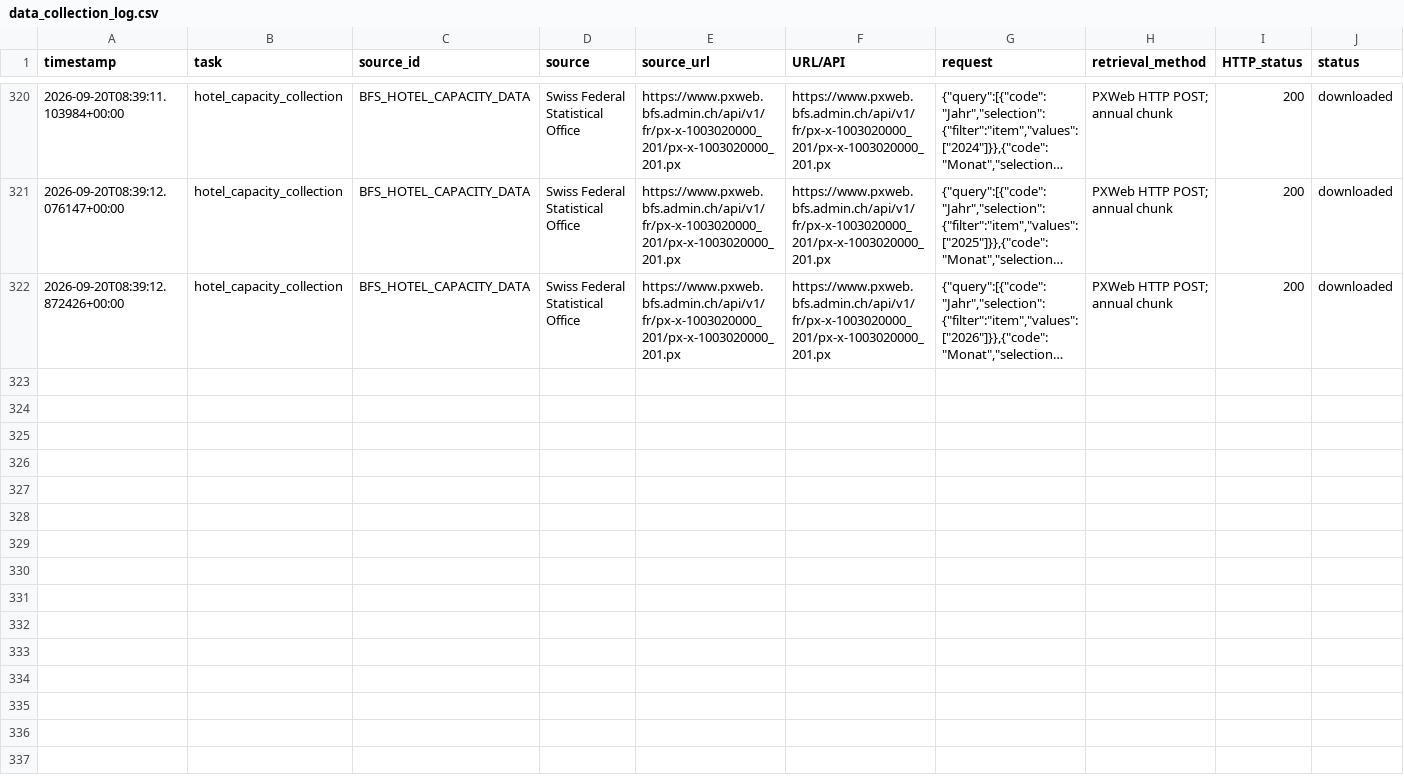
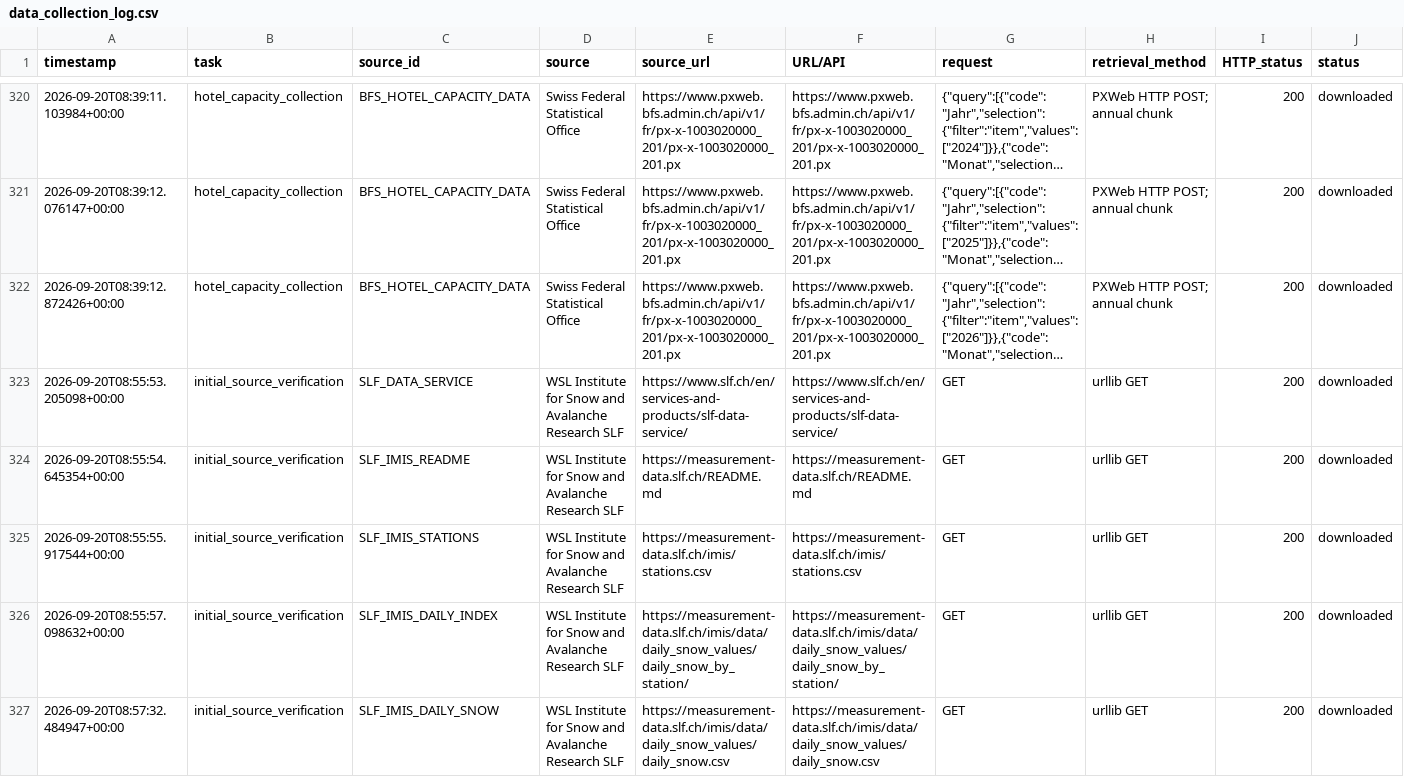
Before and after one commit to Chocaklick/Master-thesis-Magic-pass, a CSV file: logs/data_collection_log.csv, drawn as a sheet; only a part is shown, gaps mark what is left out; long unchanged cells end in …; rows hold the shown columns only; the diff names each change by its address in the sheet, - before the commit and + after, or states it on an @@ line.

```diff
--- a/logs/data_collection_log.csv
+++ b/logs/data_collection_log.csv
+row 323: 2026-09-20T08:55:53.205098+00:00 | initial_source_verification | SLF_DATA_SERVICE | WSL Institute for Snow and Avalanche Research SLF | https://www.slf.ch/en/services-and-products/slf-data-service/ | https://www.slf.ch/en/services-and-products/slf-data-service/ | GET | urllib GET | 200 | downloaded
+row 324: 2026-09-20T08:55:54.645354+00:00 | initial_source_verification | SLF_IMIS_README | WSL Institute for Snow and Avalanche Research SLF | https://measurement-data.slf.ch/README.md | https://measurement-data.slf.ch/README.md | GET | urllib GET | 200 | downloaded
+row 325: 2026-09-20T08:55:55.917544+00:00 | initial_source_verification | SLF_IMIS_STATIONS | WSL Institute for Snow and Avalanche Research SLF | https://measurement-data.slf.ch/imis/stations.csv | https://measurement-data.slf.ch/imis/stations.csv | GET | urllib GET | 200 | downloaded
+row 326: 2026-09-20T08:55:57.098632+00:00 | initial_source_verification | SLF_IMIS_DAILY_INDEX | WSL Institute for Snow and Avalanche Research SLF | https://measurement-data.slf.ch/imis/data/daily_snow_values/daily_snow_by_station/ | https://measurement-data.slf.ch/imis/data/daily_snow_values/daily_snow_by_station/ | GET | urllib GET | 200 | downloaded
+row 327: 2026-09-20T08:57:32.484947+00:00 | initial_source_verification | SLF_IMIS_DAILY_SNOW | WSL Institute for Snow and Avalanche Research SLF | https://measurement-data.slf.ch/imis/data/daily_snow_values/daily_snow.csv | https://measurement-data.slf.ch/imis/data/daily_snow_values/daily_snow.csv | GET | urllib GET | 200 | downloaded
```
Also changed, not shown: metadata/data_dictionary.csv, metadata/data_sources_master.csv, 29 other files.
